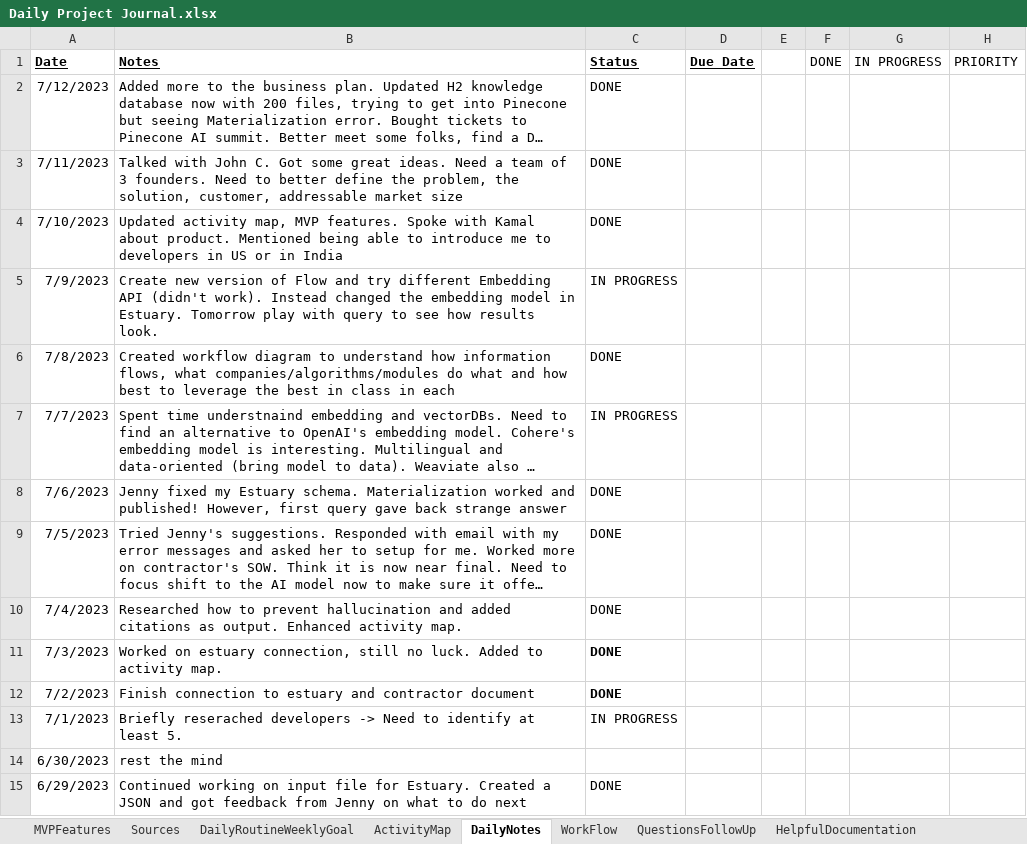
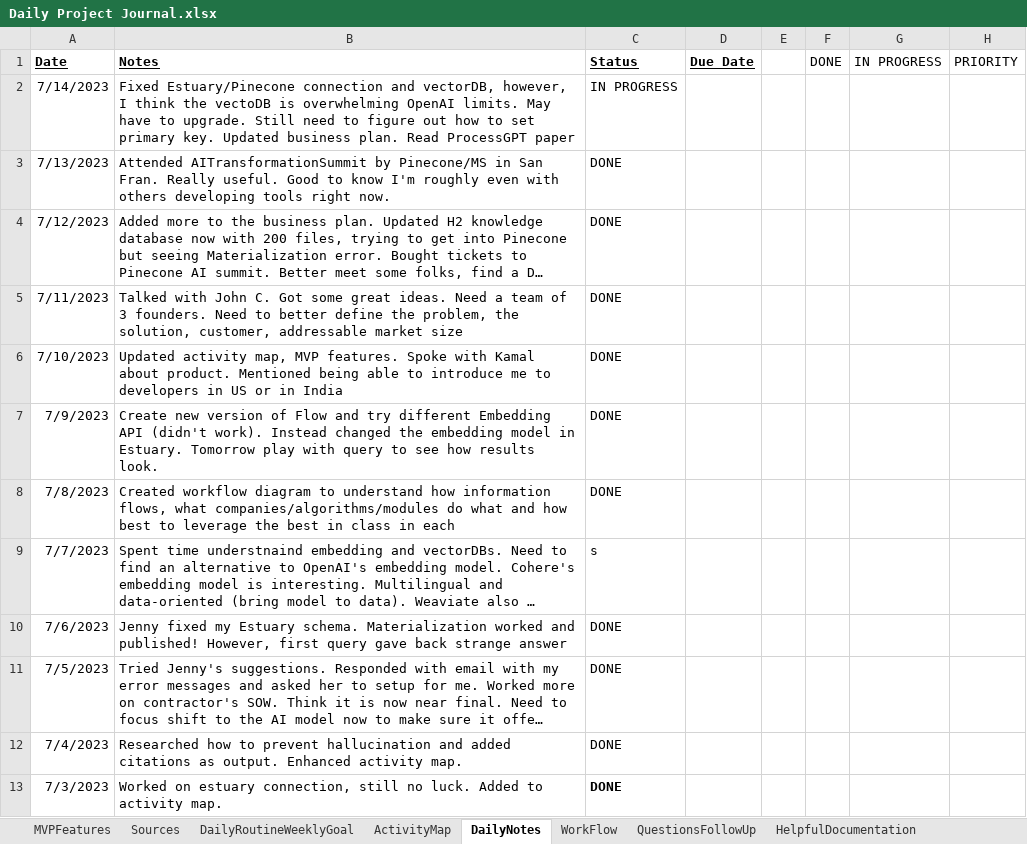
Before and after one commit to Protagonist888/LearnH2, an Excel workbook: Daily Project Journal.xlsx, sheet DailyNotes, drawn as a sheet; only a part is shown; the shorter side is filled out with more unchanged rows; long unchanged cells end in …; values as stored, in another font and other column widths than the file's, no borders; conditional formats not drawn; addresses are those after the commit; the diff names each change by its address in the sheet, - before the commit and + after, or states it on an @@ line.

```diff
--- a/Daily Project Journal.xlsx (sheet DailyNotes)
+++ b/Daily Project Journal.xlsx (sheet DailyNotes)
+row 2: 7/14/2023 | Fixed Estuary/Pinecone connection and vectorDB, however, I think the vectoDB is overwhelming OpenAI limits. May have to upgrade. Still need to figure out how to set primary key. Updated business plan. Read ProcessGPT paper | IN PROGRESS
+row 3: 7/13/2023 | Attended AITransformationSummit by Pinecone/MS in San Fran. Really useful. Good to know I'm roughly even with others developing tools right now. | DONE
-C7 (Status): IN PROGRESS
+C7 (Status): DONE
-C9 (Status): IN PROGRESS
+C9 (Status): s
```
Also changed, not shown: charts or pictures, 4 other files.
